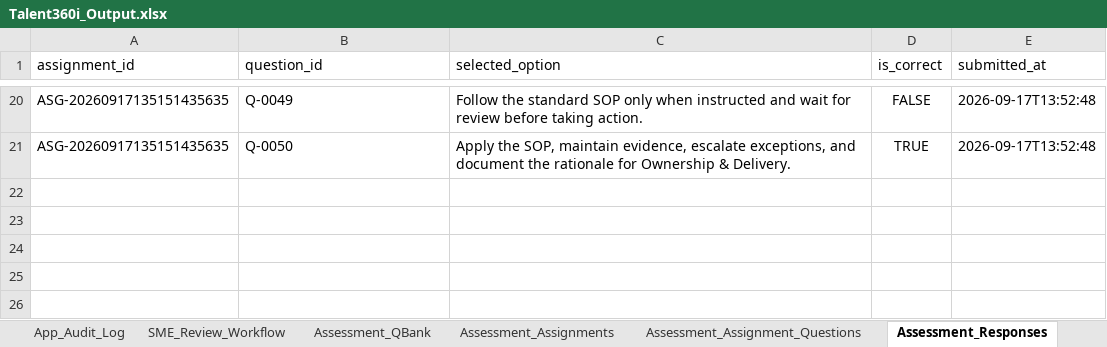
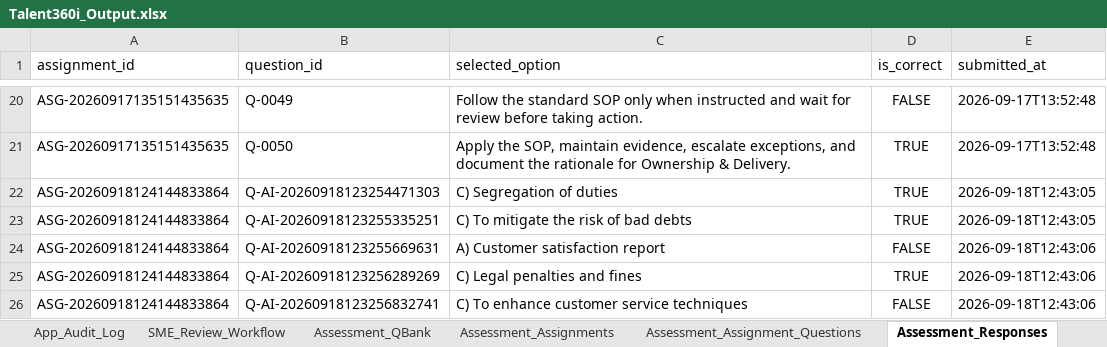
Before and after one commit to gitkoustavbag/Talent-360i-hackfest, an Excel workbook: Talent360i_Output.xlsx, sheet Assessment_Responses, drawn as a sheet; only a part is shown, gaps mark what is left out; values as stored, in another font and other column widths than the file's, no borders; the diff names each change by its address in the sheet, - before the commit and + after, or states it on an @@ line.

```diff
--- a/Talent360i_Output.xlsx (sheet Assessment_Responses)
+++ b/Talent360i_Output.xlsx (sheet Assessment_Responses)
+row 22: ASG-20260918124144833864 | Q-AI-20260918123254471303 | C) Segregation of duties | TRUE | 2026-09-18T12:43:05
+row 23: ASG-20260918124144833864 | Q-AI-20260918123255335251 | C) To mitigate the risk of bad debts | TRUE | 2026-09-18T12:43:05
+row 24: ASG-20260918124144833864 | Q-AI-20260918123255669631 | A) Customer satisfaction report | FALSE | 2026-09-18T12:43:06
+row 25: ASG-20260918124144833864 | Q-AI-20260918123256289269 | C) Legal penalties and fines | TRUE | 2026-09-18T12:43:06
+row 26: ASG-20260918124144833864 | Q-AI-20260918123256832741 | C) To enhance customer service techniques | FALSE | 2026-09-18T12:43:06
```
Also changed, not shown: sheet Assessment_QBank, sheet SME_Review_Workflow, sheet Assessment_Results, sheet Skill_Gaps_TNI, sheet User_Skill_Assessments, sheet Assessment_Assignments, 2 more sheets, 13 other files.
